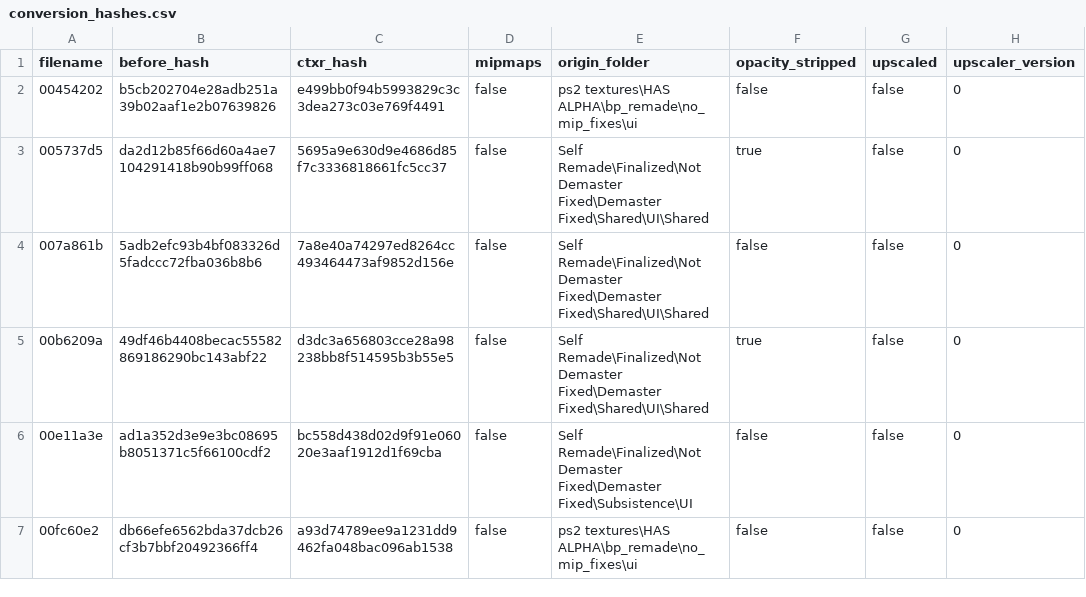
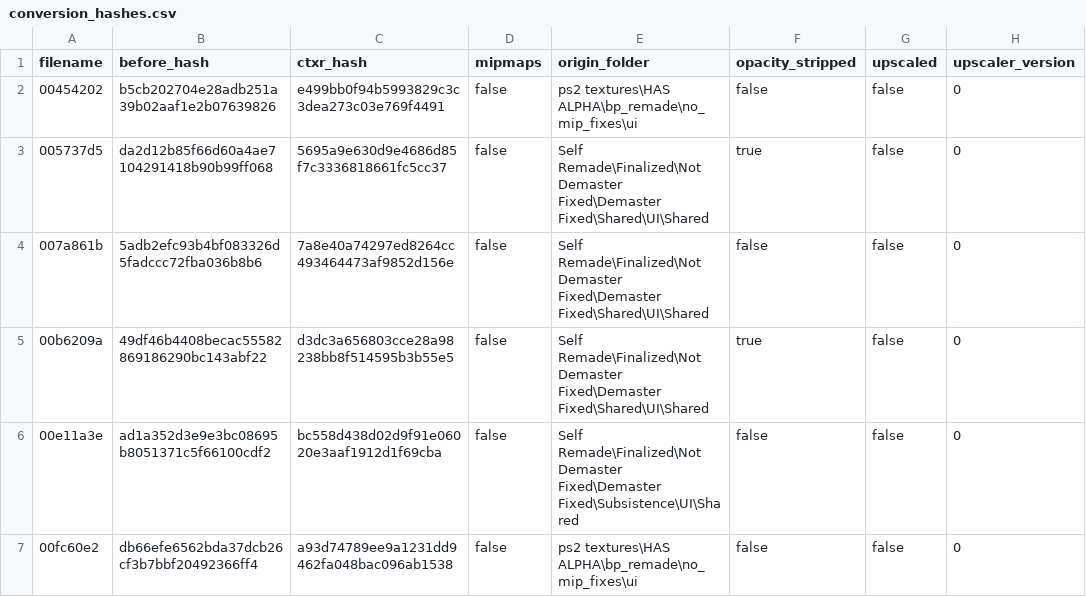
Before and after one commit to ShizCalev/MGS3-Demastered-Subsistence-Edition, a CSV file: Textures/Staging - UI/textures/flatlist/ovr_stm/ovr_jp/_win/conversion_hashes.csv, drawn as a sheet; only a part is shown; the diff names each change by its address in the sheet, - before the commit and + after, or states it on an @@ line.

```diff
--- a/Textures/Staging - UI/textures/flatlist/ovr_stm/ovr_jp/_win/conversion_hashes.csv
+++ b/Textures/Staging - UI/textures/flatlist/ovr_stm/ovr_jp/_win/conversion_hashes.csv
-E6 (origin_folder): …Demaster Fixed\Demaster Fixed\Subsistence\UI
+E6 (origin_folder): …Demaster Fixed\Demaster Fixed\Subsistence\UI\Shared
```
Also changed, not shown: 21 other files.
